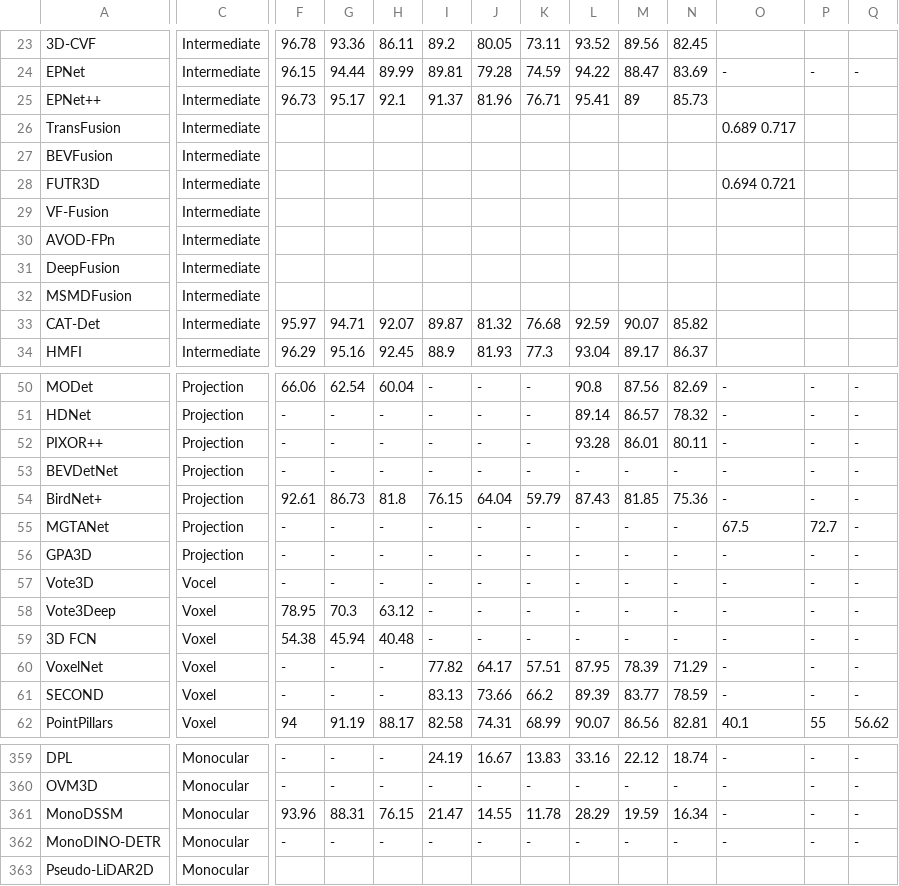
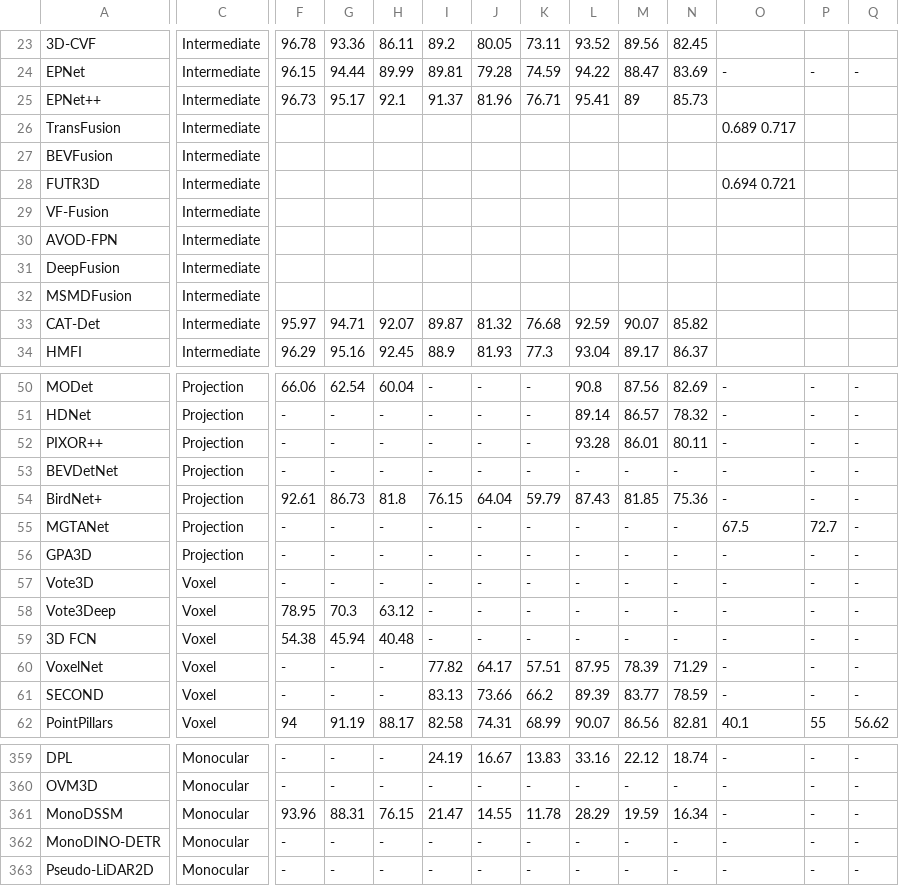
Before and after one commit to 3d-object-detection-hub/3d-object-detection-hub.github.io, a CSV file: assets/data/models.csv, drawn as a sheet; only a part is shown, gaps mark what is left out; the diff covers the shown part only; the diff names each change by its address in the sheet, - before the commit and + after, or states it on an @@ line.

```diff
--- a/assets/data/models.csv
+++ b/assets/data/models.csv
-A30: AVOD-FPn
+A30: AVOD-FPN
-C57: Vocel
+C57: Voxel
-F363: (empty)
+F363: -
-G363: (empty)
+G363: -
-H363: (empty)
+H363: -
-I363: (empty)
+I363: -
-J363: (empty)
+J363: -
-K363: (empty)
+K363: -
-L363: (empty)
+L363: -
-M363: (empty)
+M363: -
-N363: (empty)
+N363: -
-O363: (empty)
+O363: -
-P363: (empty)
+P363: -
-Q363: (empty)
+Q363: -
```
Also changed, not shown: 3 edited cells elsewhere in this file, 11 other files.
